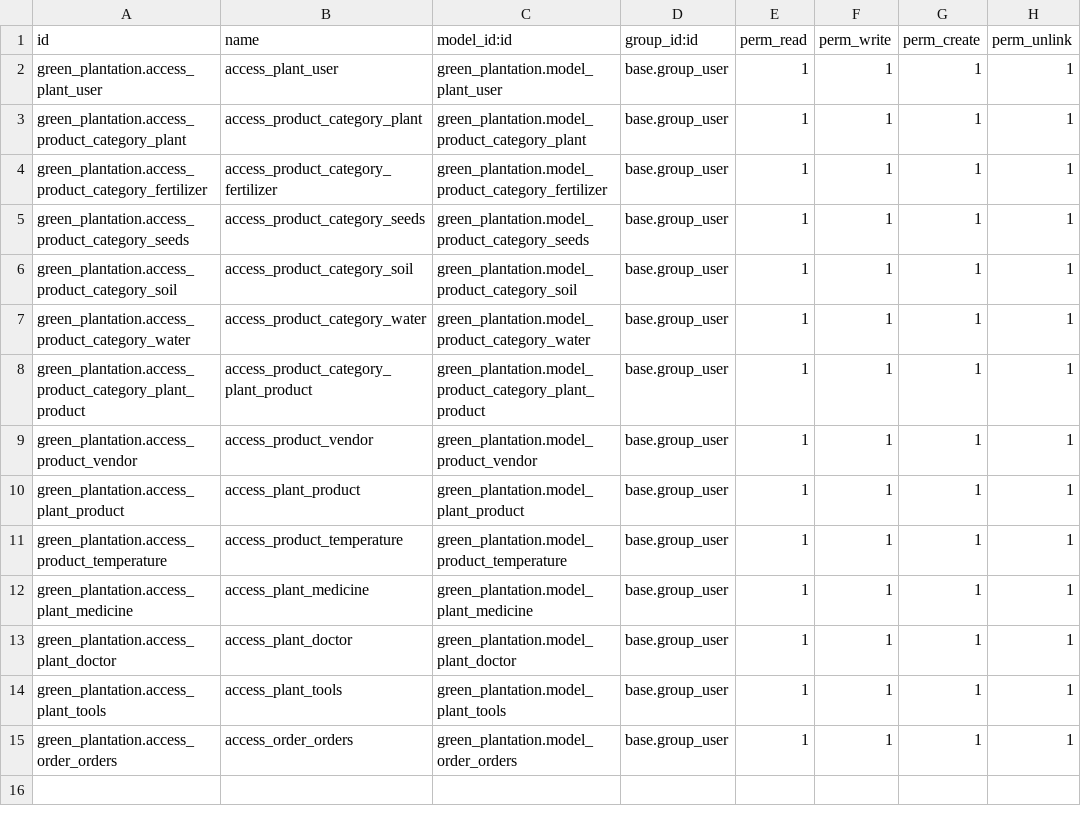
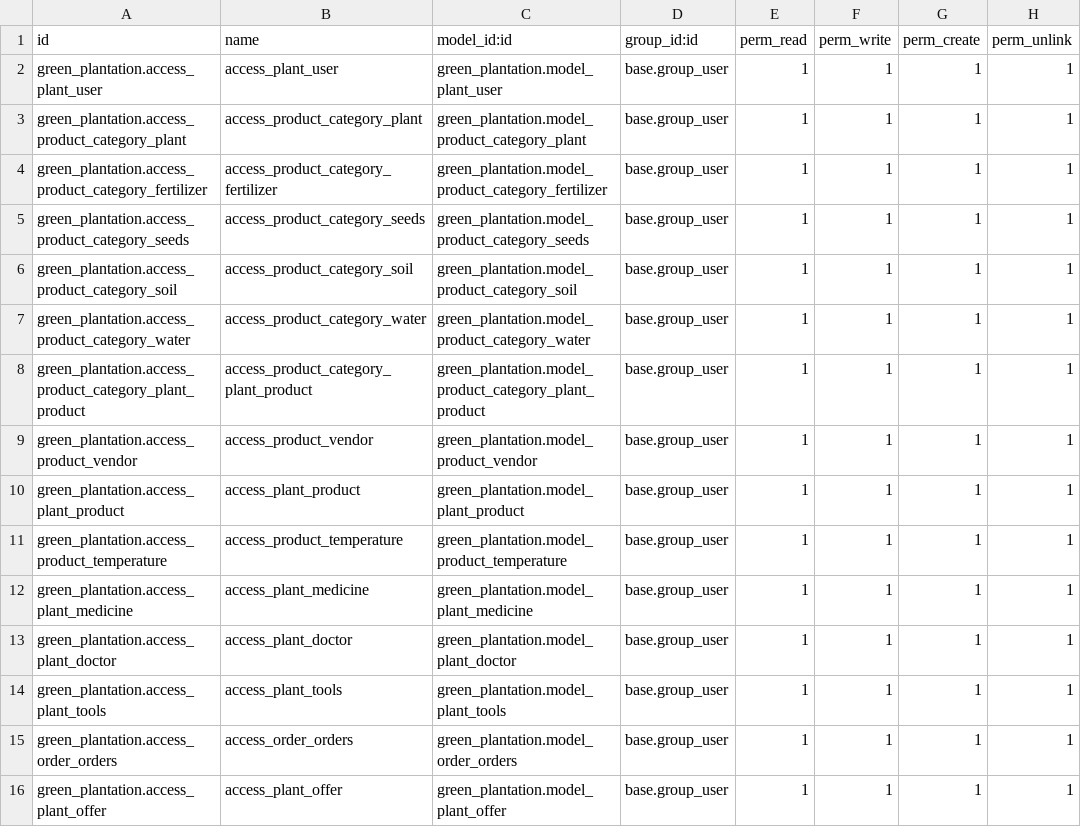
Before and after one commit to prpa-odoo/SelfPrecticeModule-prpa-, a CSV file: green_plantation/security/ir.model.access.csv, drawn as a sheet; the diff names each change by its address in the sheet, - before the commit and + after, or states it on an @@ line.

Commit message:
added offer and otherinfo tab and some changes

```diff
--- a/green_plantation/security/ir.model.access.csv
+++ b/green_plantation/security/ir.model.access.csv
+row 16: green_plantation.access_plant_offer | access_plant_offer | green_plantation.model_plant_offer | base.group_user | 1 | 1 | 1 | 1
```
Also changed, not shown: 9 other files.
